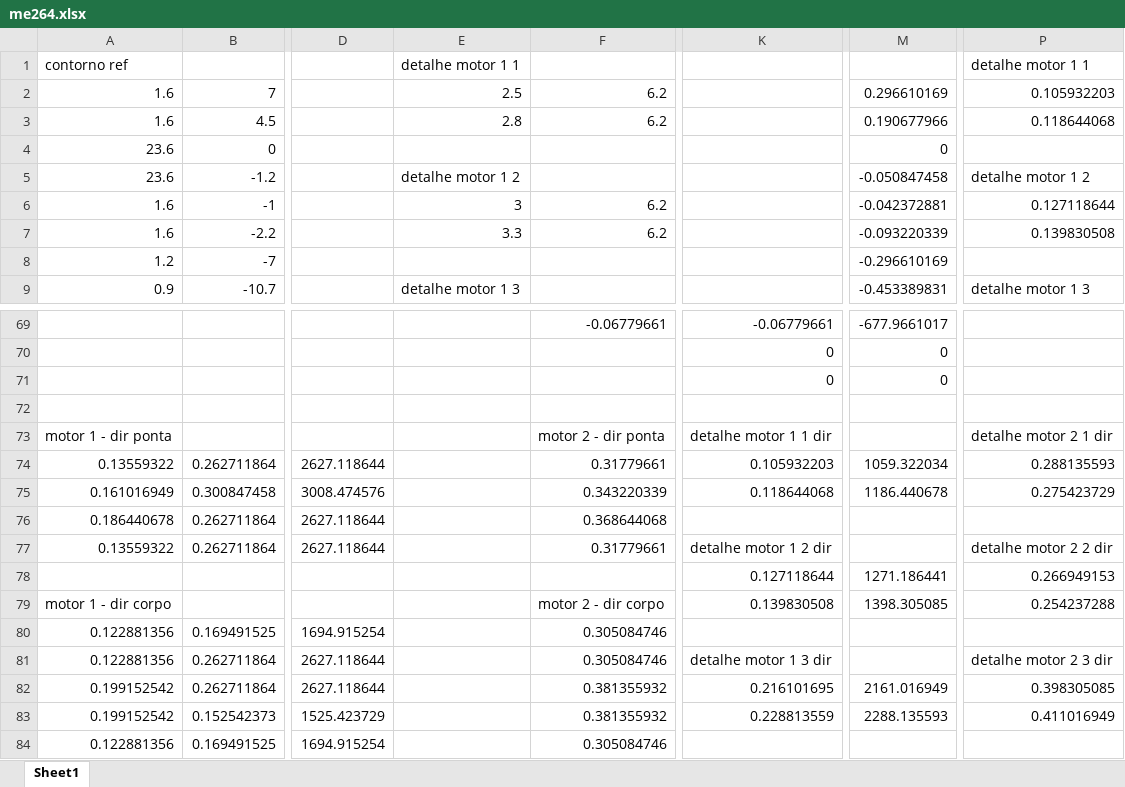
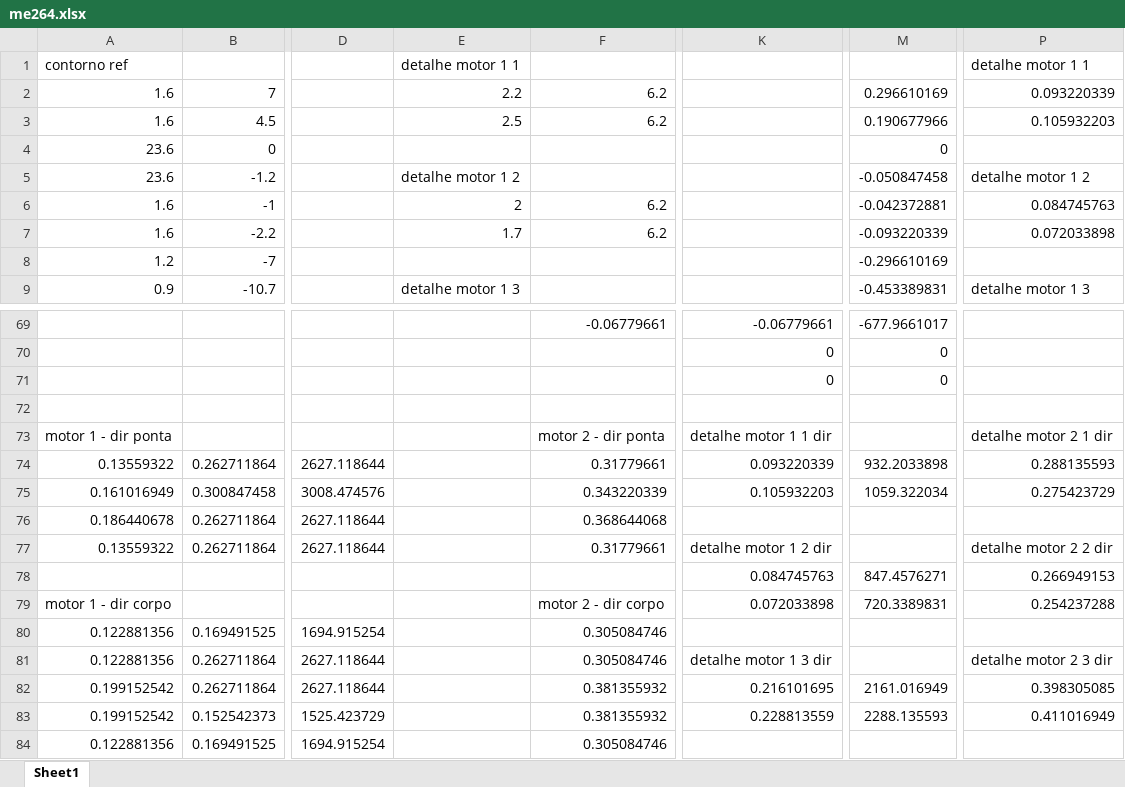
Before and after one commit to jmmccota/CG-Tp1, an Excel workbook: me264.xlsx, sheet Sheet1, drawn as a sheet; only a part is shown, gaps mark what is left out; values as stored, in another font and other column widths than the file's, no borders; the diff names each change by its address in the sheet, - before the commit and + after, or states it on an @@ line.

```diff
--- a/me264.xlsx (sheet Sheet1)
+++ b/me264.xlsx (sheet Sheet1)
-E2: 2.5
+E2: 2.2
-P2: 0.105932203
+P2: 0.093220339
-E3: 2.8
+E3: 2.5
-P3: 0.118644068
+P3: 0.105932203
-E6: 3
+E6: 2
-P6: 0.127118644
+P6: 0.084745763
-E7: 3.3
+E7: 1.7
-P7: 0.139830508
+P7: 0.072033898
-K74: 0.105932203
+K74: 0.093220339
-M74: 1059.322034
+M74: 932.2033898
-K75: 0.118644068
+K75: 0.105932203
-M75: 1186.440678
+M75: 1059.322034
-K78: 0.127118644
+K78: 0.084745763
-M78: 1271.186441
+M78: 847.4576271
-K79: 0.139830508
+K79: 0.072033898
-M79: 1398.305085
+M79: 720.3389831
```
Also changed, not shown: 12 other files.
